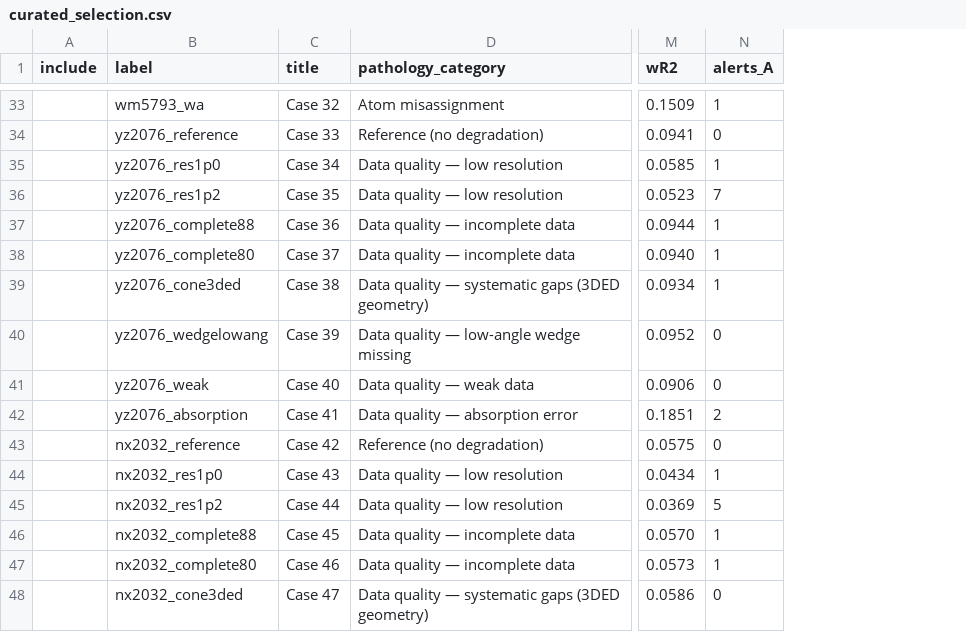
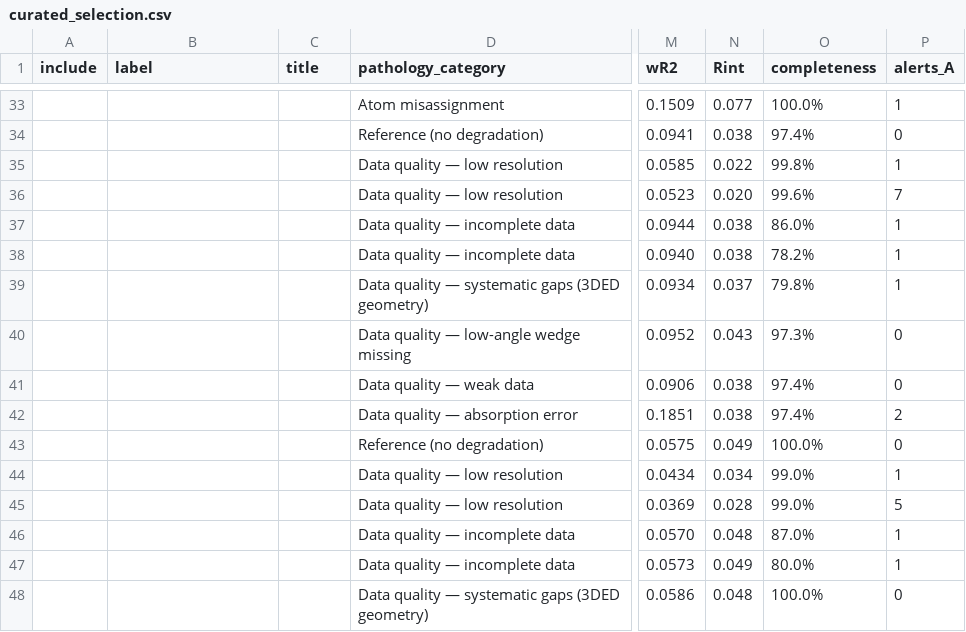
Before and after one commit to AndersOMadsen/BEST-CSP_school, a CSV file: curated_selection.csv, drawn as a sheet; only a part is shown, gaps mark what is left out; the diff covers the shown part only; the diff names each change by its address in the sheet, - before the commit and + after, or states it on an @@ line.

```diff
--- a/curated_selection.csv
+++ b/curated_selection.csv
+column N (Rint), rows 33-48: 0.077 | 0.038 | 0.022 | 0.020 | 0.038 | 0.038 | 0.037 | 0.043 | 0.038 | 0.038 | 0.049 | 0.034 | 0.028 | 0.048 | 0.049 | 0.048
+column O (completeness), rows 33-48: 100.0% | 97.4% | 99.8% | 99.6% | 86.0% | 78.2% | 79.8% | 97.3% | 97.4% | 97.4% | 100.0% | 99.0% | 99.0% | 87.0% | 80.0% | 100.0%
-B33 (label): wm5793_wa
+B33 (label): (empty)
-C33 (title): Case 32
+C33 (title): (empty)
-B34 (label): yz2076_reference
+B34 (label): (empty)
-C34 (title): Case 33
+C34 (title): (empty)
-B35 (label): yz2076_res1p0
+B35 (label): (empty)
-C35 (title): Case 34
+C35 (title): (empty)
-B36 (label): yz2076_res1p2
+B36 (label): (empty)
-C36 (title): Case 35
+C36 (title): (empty)
-B37 (label): yz2076_complete88
+B37 (label): (empty)
-C37 (title): Case 36
+C37 (title): (empty)
-B38 (label): yz2076_complete80
+B38 (label): (empty)
-C38 (title): Case 37
+C38 (title): (empty)
-B39 (label): yz2076_cone3ded
+B39 (label): (empty)
-C39 (title): Case 38
+C39 (title): (empty)
-B40 (label): yz2076_wedgelowang
+B40 (label): (empty)
-C40 (title): Case 39
+C40 (title): (empty)
-B41 (label): yz2076_weak
+B41 (label): (empty)
-C41 (title): Case 40
+C41 (title): (empty)
-B42 (label): yz2076_absorption
+B42 (label): (empty)
-C42 (title): Case 41
+C42 (title): (empty)
-B43 (label): nx2032_reference
+B43 (label): (empty)
-C43 (title): Case 42
+C43 (title): (empty)
-B44 (label): nx2032_res1p0
+B44 (label): (empty)
-C44 (title): Case 43
+C44 (title): (empty)
-B45 (label): nx2032_res1p2
+B45 (label): (empty)
-C45 (title): Case 44
+C45 (title): (empty)
-B46 (label): nx2032_complete88
+B46 (label): (empty)
-C46 (title): Case 45
+C46 (title): (empty)
-B47 (label): nx2032_complete80
+B47 (label): (empty)
-C47 (title): Case 46
+C47 (title): (empty)
-B48 (label): nx2032_cone3ded
+B48 (label): (empty)
-C48 (title): Case 47
+C48 (title): (empty)
```
Also changed, not shown: 136 edited cells elsewhere in this file, 1 other file.
